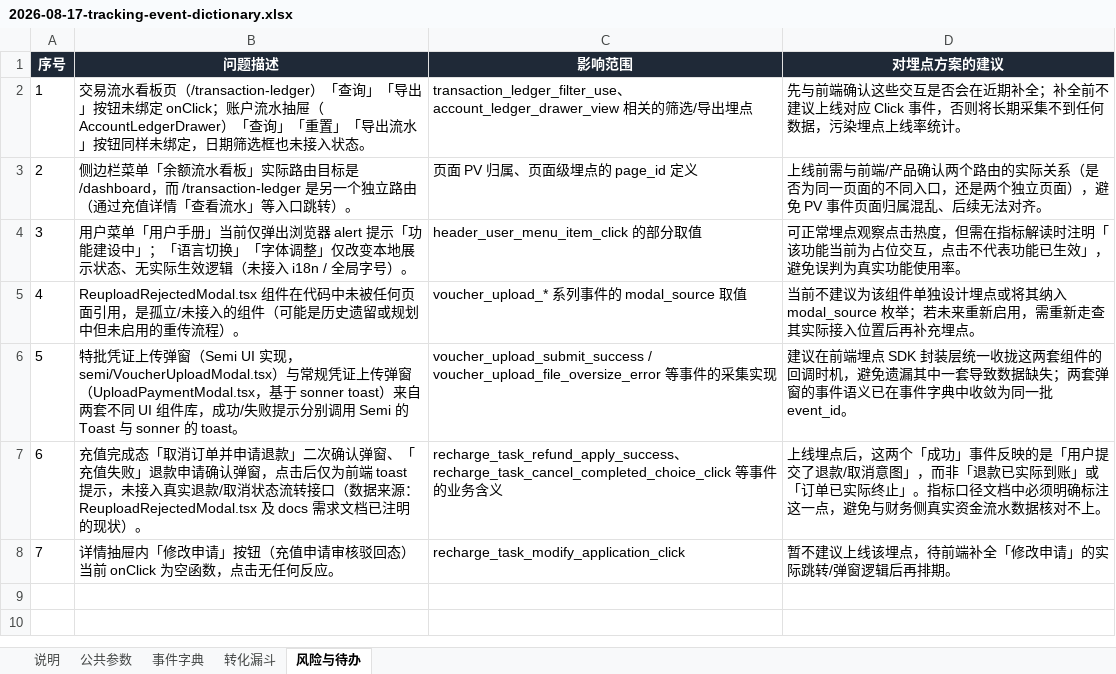
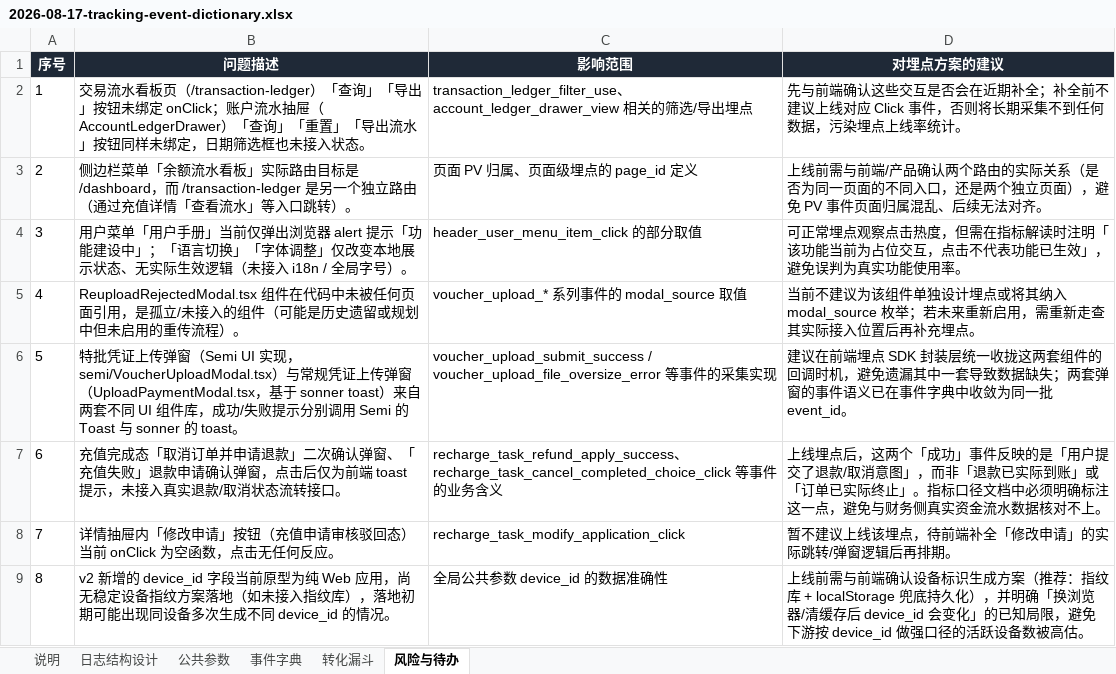
Before and after one commit to mjxue1111-svg/remix-of, an Excel workbook: docs/analytics/2026-08-17-tracking-event-dictionary.xlsx, sheet 风险与待办, drawn as a sheet; values as stored, in another font and other column widths than the file's, no borders; the diff names each change by its address in the sheet, - before the commit and + after, or states it on an @@ line.

Commit message:
埋点事件字典升级为 v2：日志结构改为全局参数+业务参数对象
- 原始日志顶层仅保留全局公共参数（含新增的设备唯一标识 device_id）
- 充值/账户业务高频复用参数收进 recharge_param / account_param 两个
  JSON 结构化字段，事件专属且不属于两者的参数收进 ext_param
- 新增「日志结构设计」sheet：三个业务对象的设计动机、顶层字段表、
  三种典型场景的完整 JSON 日志示例、StarRocks 建表 DDL 参考
- 事件字典 106 个事件的参数列拆分为 recharge_param/account_param/
  ext_param 三栏，并按归属着色，一眼可辨每个事件写入哪个业务对象

```diff
--- a/docs/analytics/2026-08-17-tracking-event-dictionary.xlsx (sheet 风险与待办)
+++ b/docs/analytics/2026-08-17-tracking-event-dictionary.xlsx (sheet 风险与待办)
+sheet tab: 日志结构设计
-B7 (问题描述): …流转接口（数据来源：ReuploadRejectedModal.tsx 及 docs 需求文档已注明的现状）。
+B7 (问题描述): …流转接口。
+row 9: 8 | v2 新增的 device_id 字段当前原型为纯 Web 应用，尚无稳定设备指纹方案落地（如未接入指纹库），落地初期可能出现同设备多次生成不同 device_id 的情况。 | 全局公共参数 device_id 的数据准确性 | 上线前需与前端确认设备标识生成方案（推荐：指纹库 + localStorage 兜底持久化），并明确「换浏览器/清缓存后 device_id 会变化」的已知局限，避免下游按 device_id 做强口径的活跃设备数被高估。
```
Also changed, not shown: sheet 事件字典, sheet 公共参数, sheet 说明.
